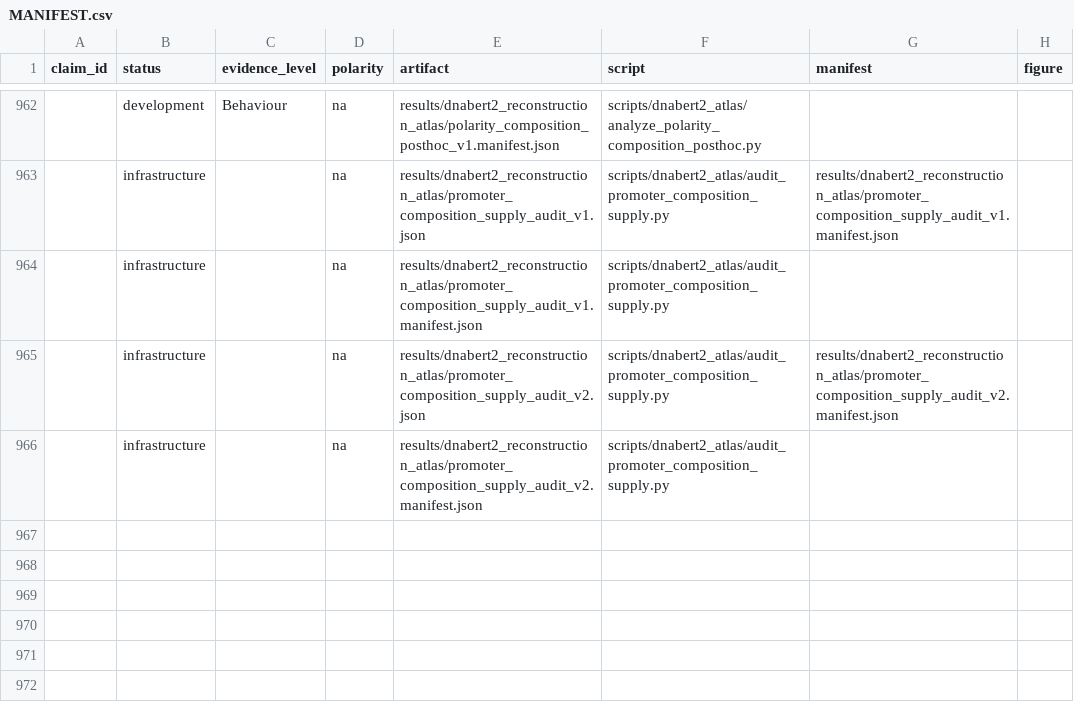
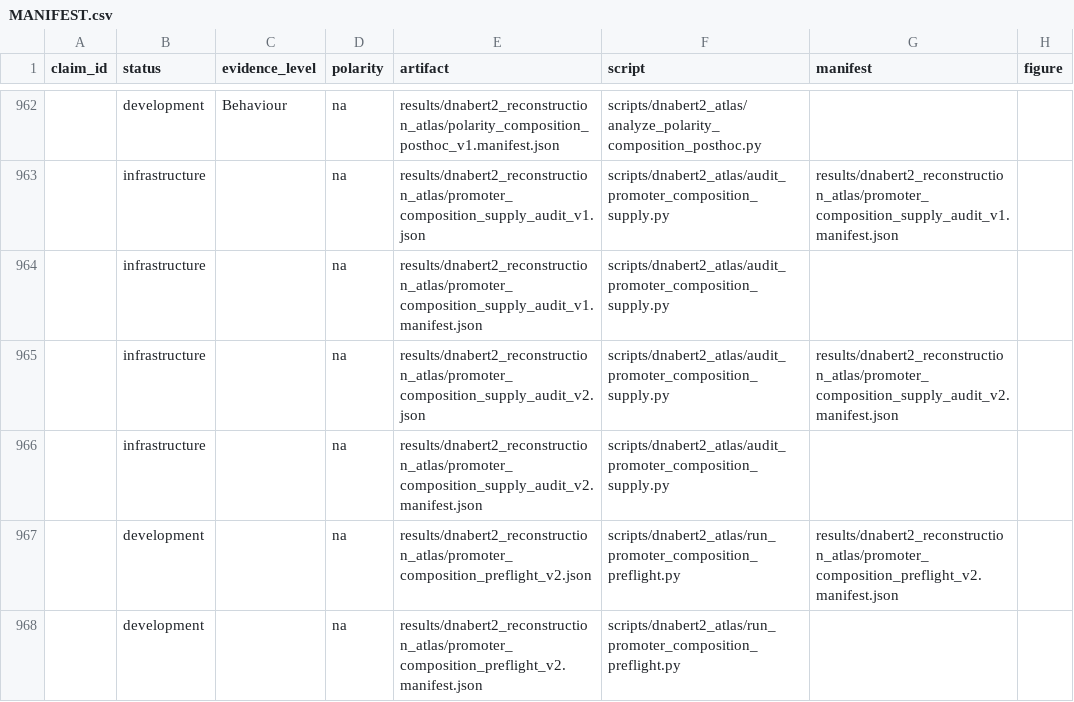
Before and after one commit to cam-berger/gfm-circuit-discovery, a CSV file: results/MANIFEST.csv, drawn as a sheet; only a part is shown, gaps mark what is left out; the diff names each change by its address in the sheet, - before the commit and + after, or states it on an @@ line.

```diff
--- a/results/MANIFEST.csv
+++ b/results/MANIFEST.csv
+row 967:  | development |  | na | results/dnabert2_reconstruction_atlas/promoter_composition_preflight_v2.json | scripts/dnabert2_atlas/run_promoter_composition_preflight.py | results/dnabert2_reconstruction_atlas/promoter_composition_preflight_v2.manifest.json
+row 968:  | development |  | na | results/dnabert2_reconstruction_atlas/promoter_composition_preflight_v2.manifest.json | scripts/dnabert2_atlas/run_promoter_composition_preflight.py
```
Also changed, not shown: 4 other files.
